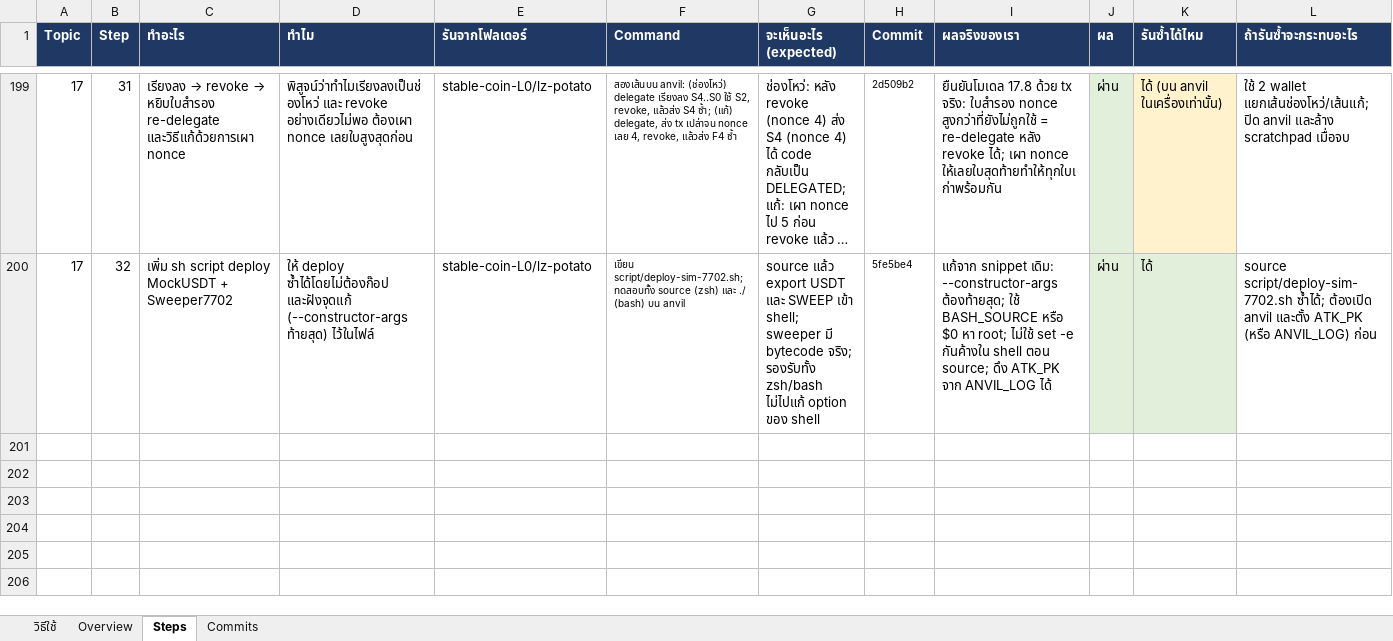
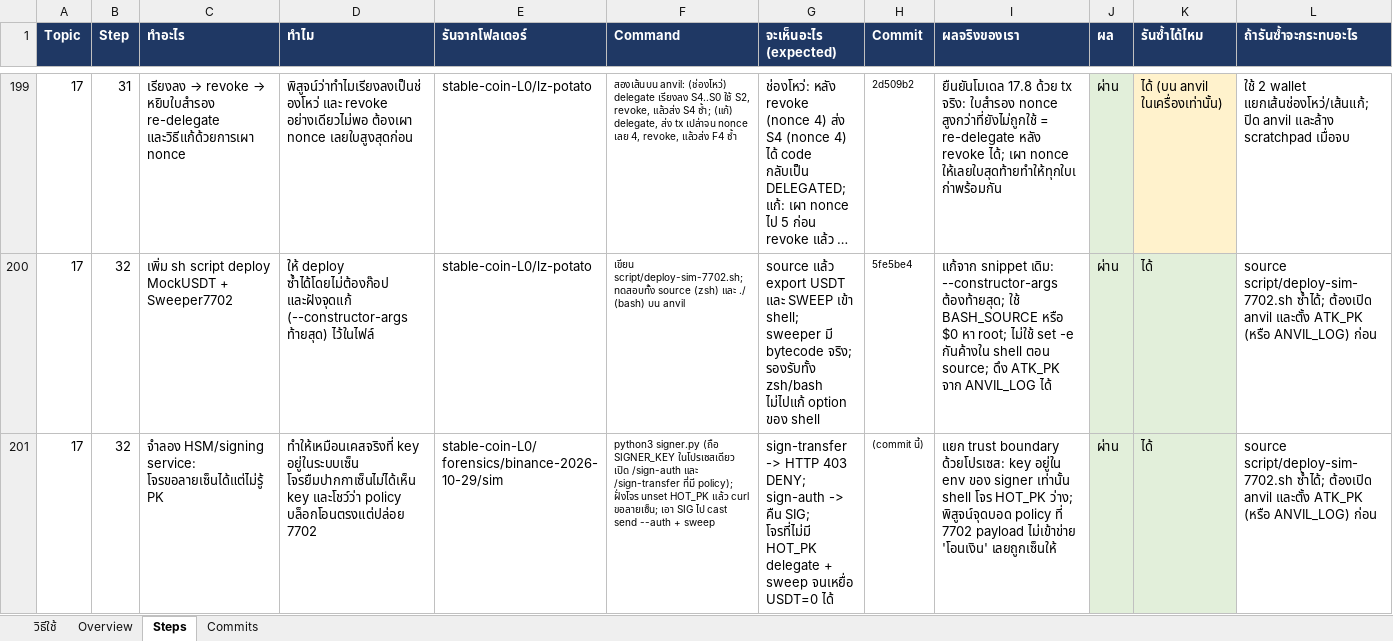
Before and after one commit to kungpotato/stable-coin-L0, an Excel workbook: workshop-layerzero.xlsx, sheet Steps, drawn as a sheet; only a part is shown, gaps mark what is left out; long unchanged cells end in …; values as stored, in another font and other column widths than the file's, no borders; the diff names each change by its address in the sheet, - before the commit and + after, or states it on an @@ line.

```diff
--- a/workshop-layerzero.xlsx (sheet Steps)
+++ b/workshop-layerzero.xlsx (sheet Steps)
+row 201: 17 | 32 | จำลอง HSM/signing service: โจรขอลายเซ็นได้แต่ไม่รู้ PK | ทำให้เหมือนเคสจริงที่ key อยู่ในระบบเซ็น โจรยืมปากกาเซ็นไม่ได้เห็น key และโชว์ว่า policy บล็อกโอนตรงแต่ปล่อย 7702 | stable-coin-L0/forensics/binance-2026-10-29/sim | python3 signer.py (ถือ SIGNER_KEY ในโปรเซสเดียว เปิด /sign-auth และ /sign-transfer ที่มี policy); ฝั่งโจร unset HOT_PK แล้ว curl ขอลายเซ็น; เอา SIG ไป cast send --auth + sweep | sign-transfer -> HTTP 403 DENY; sign-auth -> คืน SIG; โจรที่ไม่มี HOT_PK delegate + sweep จนเหยื่อ USDT=0 ได้ | (commit นี้) | แยก trust boundary ด้วยโปรเซส: key อยู่ใน env ของ signer เท่านั้น shell โจร HOT_PK ว่าง; พิสูจน์จุดบอด policy ที่ 7702 payload ไม่เข้าข่าย 'โอนเงิน' เลยถูกเซ็นให้ | ผ่าน | ได้ | source script/deploy-sim-7702.sh ซ้ำได้; ต้องเปิด anvil และตั้ง ATK_PK (หรือ ANVIL_LOG) ก่อน
```
Also changed, not shown: 2 other files.
